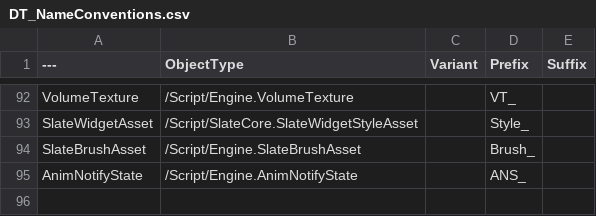
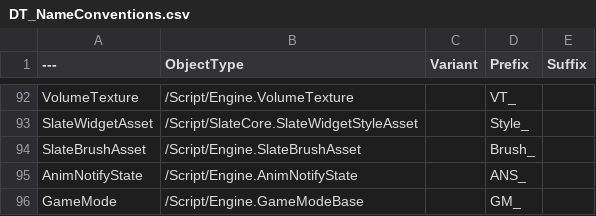
Before and after one commit to realityforge/RuleRanger, a CSV file: SourceContent/AssetNames/DT_NameConventions.csv, drawn as a sheet; only a part is shown, gaps mark what is left out.

Commit message:
Update naming conventions so that GameModes are prefixed with GM_

```diff
--- a/SourceContent/AssetNames/DT_NameConventions.csv
+++ b/SourceContent/AssetNames/DT_NameConventions.csv
@@ -95 +95,2 @@ SlateBrushAsset,"/Script/Engine.SlateBrushAsset","","Brush_",""
 AnimNotifyState,"/Script/Engine.AnimNotifyState","","ANS_",""
+GameMode,"/Script/Engine.GameModeBase","","GM_",""
```
Also changed, not shown: 1 other file.
